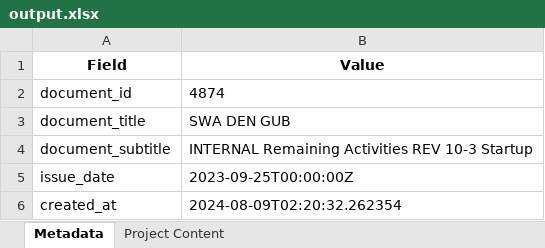
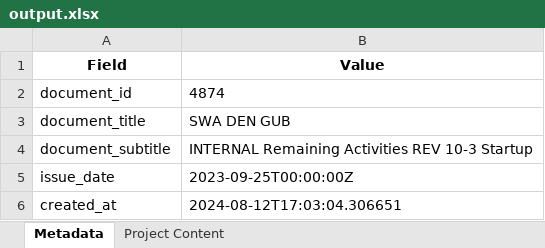
Before and after one commit to Coffee6ean/Linux, an Excel workbook: CriticalFlowPath/results/excel/output.xlsx, sheet Metadata, drawn as a sheet; values as stored, in another font and other column widths than the file's, no borders; the diff names each change by its address in the sheet, - before the commit and + after, or states it on an @@ line.

```diff
--- a/CriticalFlowPath/results/excel/output.xlsx (sheet Metadata)
+++ b/CriticalFlowPath/results/excel/output.xlsx (sheet Metadata)
-B6 (Value): 2024-08-09T02:20:32.262354
+B6 (Value): 2024-08-12T17:03:04.306651
```
Also changed, not shown: sheet Project Content, 4 other files.
